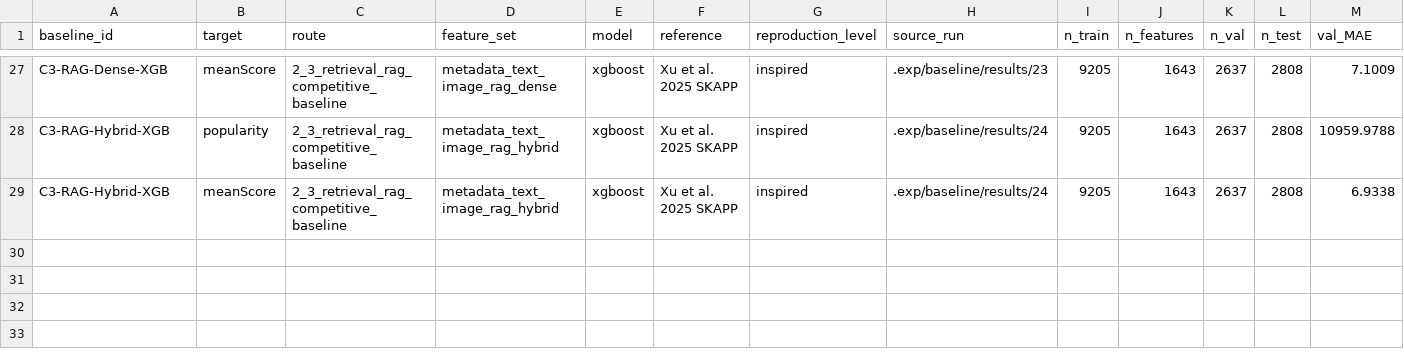
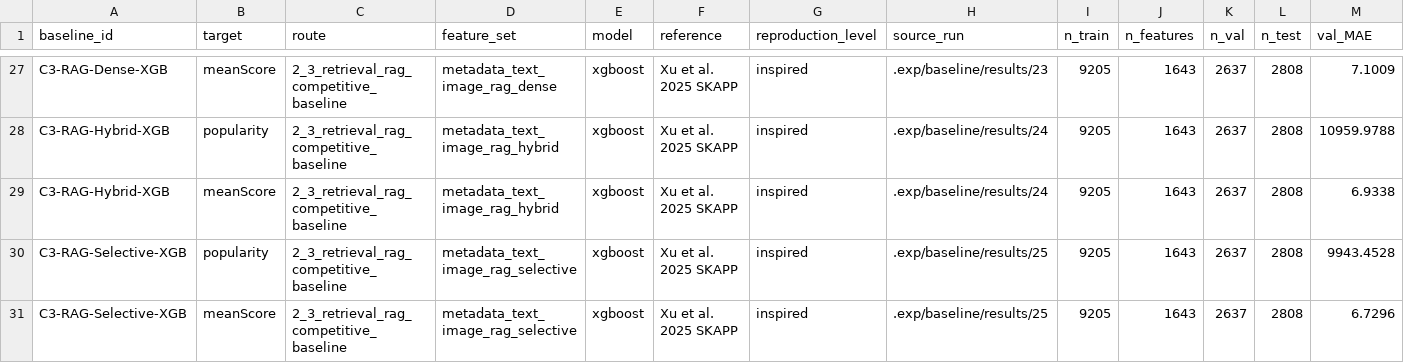
Before and after one commit to ThanatosJun/Anime_Prediction, a CSV file: reports/reference_baseline_results.csv, drawn as a sheet; only a part is shown, gaps mark what is left out; rows hold the shown columns only; the diff names each change by its address in the sheet, - before the commit and + after, or states it on an @@ line.

Commit message:
docs(baseline): record C3 selective retrieval result
1. Record C3-RAG-Selective-XGB results for popularity and meanScore.

2. Update RQ2 and reference-baseline summaries with the selective retrieval comparison.

3. Keep the reporting boundary explicit that this remains SKAPP-inspired rather than SKAPP reproduction.

```diff
--- a/reports/reference_baseline_results.csv
+++ b/reports/reference_baseline_results.csv
+row 30: C3-RAG-Selective-XGB | popularity | 2_3_retrieval_rag_competitive_baseline | metadata_text_image_rag_selective | xgboost | Xu et al. 2025 SKAPP | inspired | .exp/baseline/results/25 | 9205 | 1643 | 2637 | 2808 | 9943.4528
+row 31: C3-RAG-Selective-XGB | meanScore | 2_3_retrieval_rag_competitive_baseline | metadata_text_image_rag_selective | xgboost | Xu et al. 2025 SKAPP | inspired | .exp/baseline/results/25 | 9205 | 1643 | 2637 | 2808 | 6.7296
```
Also changed, not shown: 4 other files.
